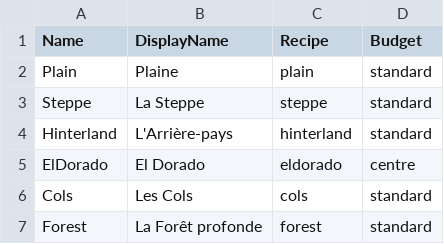
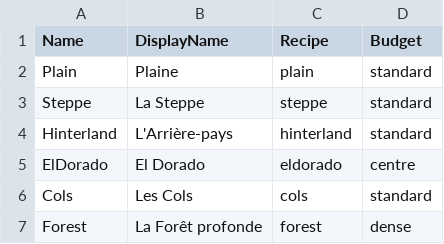
Before and after one commit to esdragor/MyCrusader, a CSV file: Tools/Data/Maps.csv, drawn as a sheet.

Commit message:
MAPS: trees 0.8 m apart (GROVE_SPACING 80, GROVE_NEVER 80) and the dense Forest (Budget dense: twice the wood, groves of 30 to 40; Map.Table); WIP, tests not run yet

```diff
--- a/Tools/Data/Maps.csv
+++ b/Tools/Data/Maps.csv
@@ -6,2 +6,2 @@ ElDorado,El Dorado,eldorado,centre
 Cols,Les Cols,cols,standard
-Forest,La Forêt profonde,forest,standard
+Forest,La Forêt profonde,forest,dense
```
Also changed, not shown: 6 other files.
